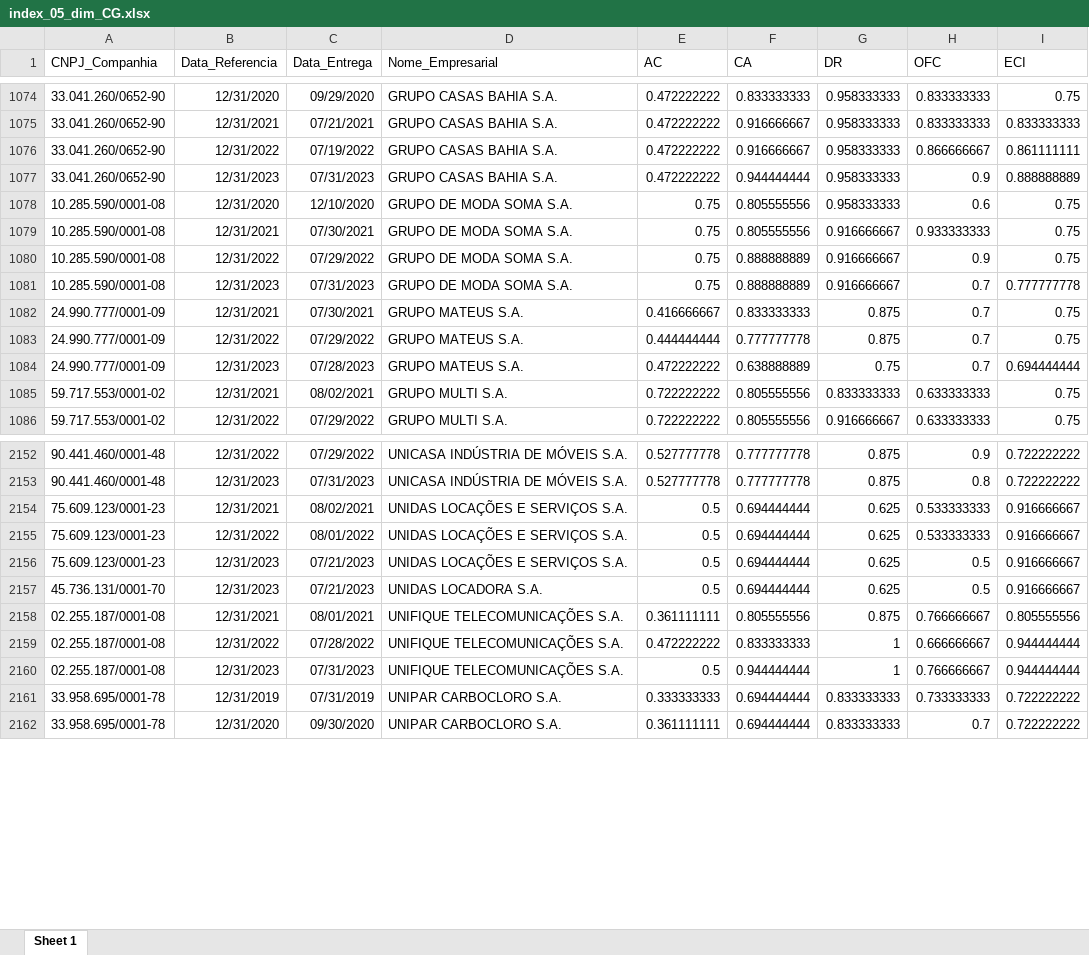
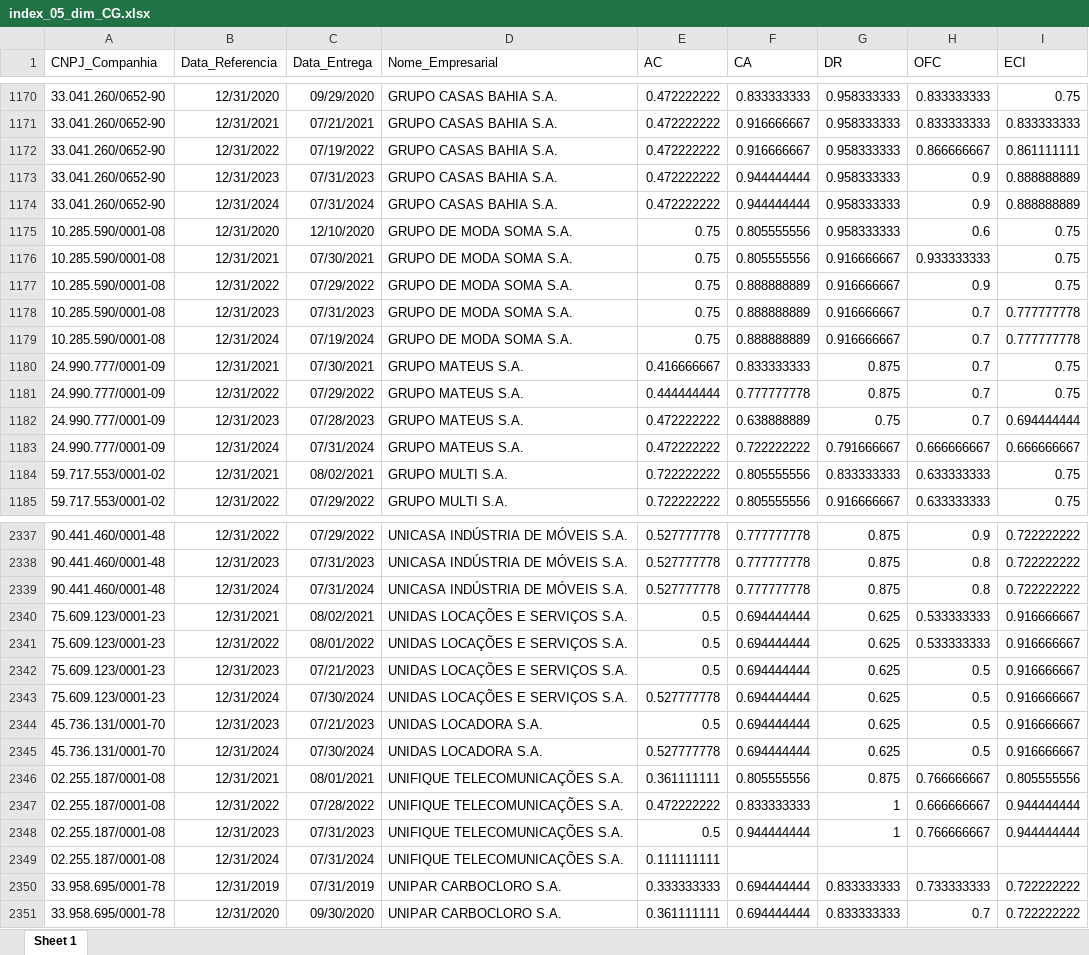
Before and after one commit to mvlp/celta, an Excel workbook: public/docs/index_05_dim_CG.xlsx, sheet Sheet 1, drawn as a sheet; only a part is shown, gaps mark what is left out; values as stored, in another font and other column widths than the file's, no borders; the diff covers the shown part only; the diff names each change by its address in the sheet, - before the commit and + after, or states it on an @@ line.

```diff
--- a/public/docs/index_05_dim_CG.xlsx (sheet Sheet 1)
+++ b/public/docs/index_05_dim_CG.xlsx (sheet Sheet 1)
+row 1174: 33.041.260/0652-90 | 12/31/2024 | 07/31/2024 | GRUPO CASAS BAHIA S.A. | 0.472222222 | 0.944444444 | 0.958333333 | 0.9 | 0.888888889
+row 1179: 10.285.590/0001-08 | 12/31/2024 | 07/19/2024 | GRUPO DE MODA SOMA S.A. | 0.75 | 0.888888889 | 0.916666667 | 0.7 | 0.777777778
+row 1183: 24.990.777/0001-09 | 12/31/2024 | 07/31/2024 | GRUPO MATEUS S.A. | 0.472222222 | 0.722222222 | 0.791666667 | 0.666666667 | 0.666666667
+row 2339: 90.441.460/0001-48 | 12/31/2024 | 07/31/2024 | UNICASA INDÚSTRIA DE MÓVEIS S.A. | 0.527777778 | 0.777777778 | 0.875 | 0.8 | 0.722222222
+row 2343: 75.609.123/0001-23 | 12/31/2024 | 07/30/2024 | UNIDAS LOCAÇÕES E SERVIÇOS S.A. | 0.527777778 | 0.694444444 | 0.625 | 0.5 | 0.916666667
+row 2345: 45.736.131/0001-70 | 12/31/2024 | 07/30/2024 | UNIDAS LOCADORA S.A. | 0.527777778 | 0.694444444 | 0.625 | 0.5 | 0.916666667
+row 2349: 02.255.187/0001-08 | 12/31/2024 | 07/31/2024 | UNIFIQUE TELECOMUNICAÇÕES S.A. | 0.111111111
```
Also changed, not shown: 195 added rows elsewhere in this sheet, public/docs/index_07_dim_CG.xlsx, 30 other files.
